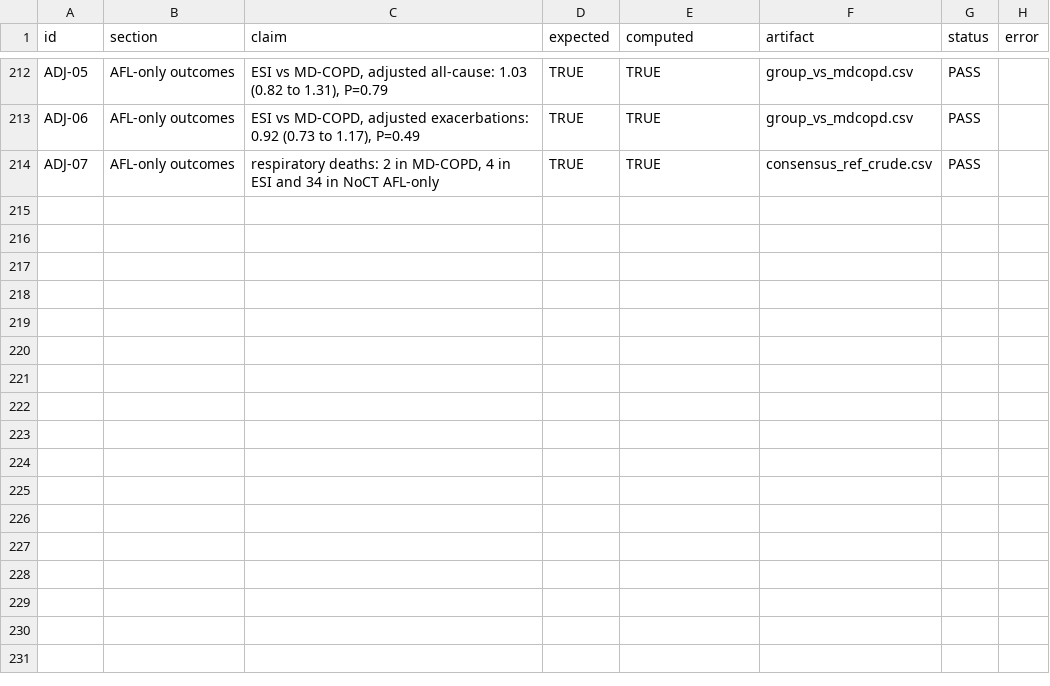
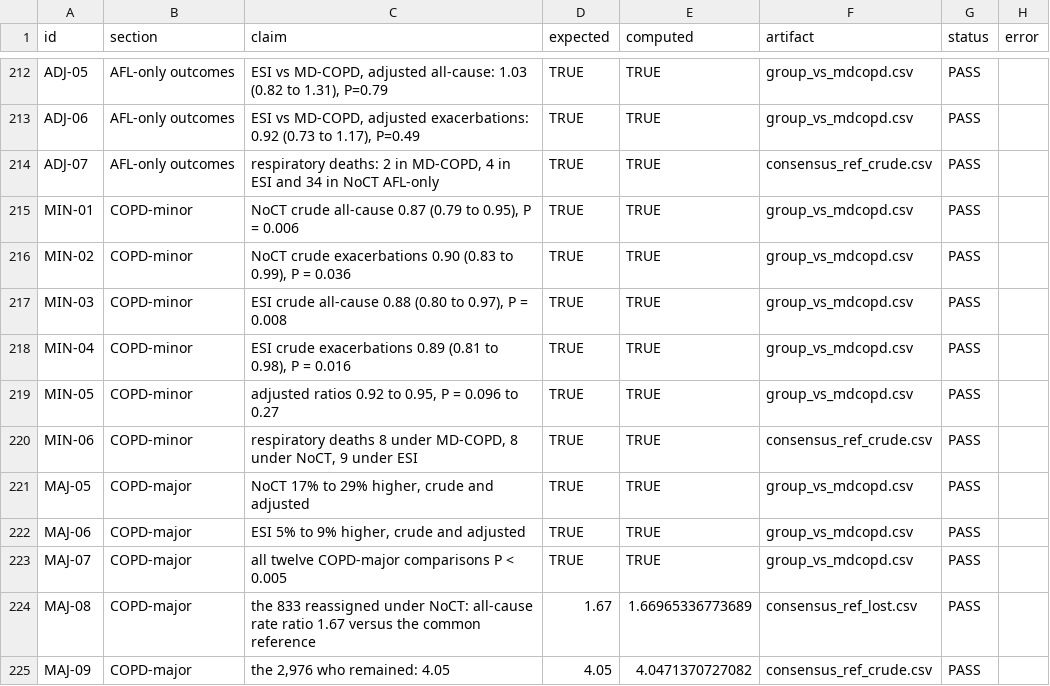
Before and after one commit to peter4244/esi-2026-manuscript, a CSV file: ctfree/assets/VERIFICATION.csv, drawn as a sheet; only a part is shown, gaps mark what is left out.

```diff
--- a/ctfree/assets/VERIFICATION.csv
+++ b/ctfree/assets/VERIFICATION.csv
@@ -214 +214,12 @@
 "ADJ-07","AFL-only outcomes","respiratory deaths: 2 in MD-COPD, 4 in ESI and 34 in NoCT AFL-only","TRUE","TRUE","consensus_ref_crude.csv","PASS",""
+"MIN-01","COPD-minor","NoCT crude all-cause 0.87 (0.79 to 0.95), P = 0.006","TRUE","TRUE","group_vs_mdcopd.csv","PASS",""
+"MIN-02","COPD-minor","NoCT crude exacerbations 0.90 (0.83 to 0.99), P = 0.036","TRUE","TRUE","group_vs_mdcopd.csv","PASS",""
+"MIN-03","COPD-minor","ESI crude all-cause 0.88 (0.80 to 0.97), P = 0.008","TRUE","TRUE","group_vs_mdcopd.csv","PASS",""
+"MIN-04","COPD-minor","ESI crude exacerbations 0.89 (0.81 to 0.98), P = 0.016","TRUE","TRUE","group_vs_mdcopd.csv","PASS",""
+"MIN-05","COPD-minor","adjusted ratios 0.92 to 0.95, P = 0.096 to 0.27","TRUE","TRUE","group_vs_mdcopd.csv","PASS",""
+"MIN-06","COPD-minor","respiratory deaths 8 under MD-COPD, 8 under NoCT, 9 under ESI","TRUE","TRUE","consensus_ref_crude.csv","PASS",""
+"MAJ-05","COPD-major","NoCT 17% to 29% higher, crude and adjusted","TRUE","TRUE","group_vs_mdcopd.csv","PASS",""
+"MAJ-06","COPD-major","ESI 5% to 9% higher, crude and adjusted","TRUE","TRUE","group_vs_mdcopd.csv","PASS",""
+"MAJ-07","COPD-major","all twelve COPD-major comparisons P < 0.005","TRUE","TRUE","group_vs_mdcopd.csv","PASS",""
+"MAJ-08","COPD-major","the 833 reassigned under NoCT: all-cause rate ratio 1.67 versus the common reference","1.67","1.66965336773689","consensus_ref_lost.csv","PASS",""
+"MAJ-09","COPD-major","the 2,976 who remained: 4.05","4.05","4.0471370727082","consensus_ref_crude.csv","PASS",""
```
Also changed, not shown: 16 other files.
